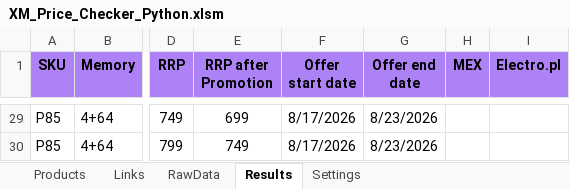
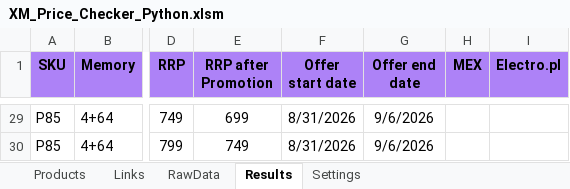
Before and after one commit to GarlieLi/XM_Price_Checker, an Excel workbook: XM_Price_Checker_Python.xlsm, sheet Results, drawn as a sheet; only a part is shown, gaps mark what is left out; values as stored, in another font and other column widths than the file's, no borders; the diff covers the shown part only; the diff names each change by its address in the sheet, - before the commit and + after, or states it on an @@ line.

```diff
--- a/XM_Price_Checker_Python.xlsm (sheet Results)
+++ b/XM_Price_Checker_Python.xlsm (sheet Results)
-F29:F30 (Offer start date): 8/17/2026
+F29:F30 (Offer start date): 8/31/2026
-G29:G30 (Offer end date): 8/23/2026
+G29:G30 (Offer end date): 9/6/2026
```
Also changed, not shown: 56 edited cells and cell formats elsewhere in this sheet, sheet Links, 2 other files.
